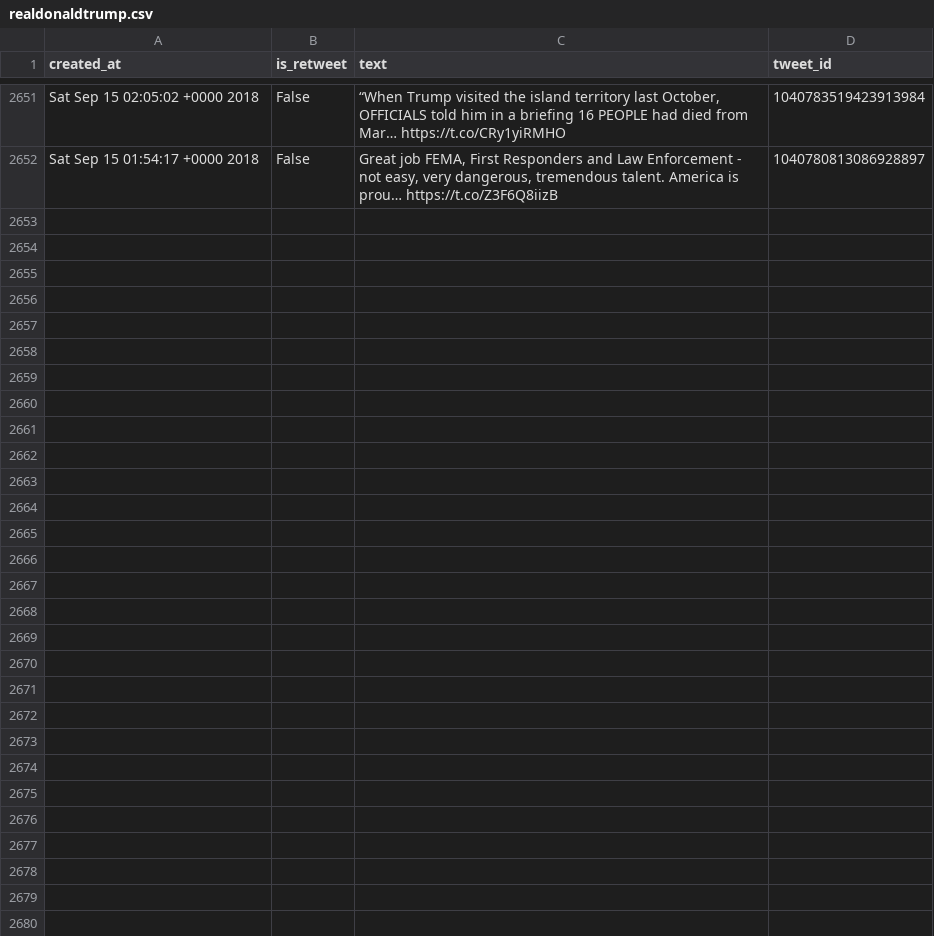
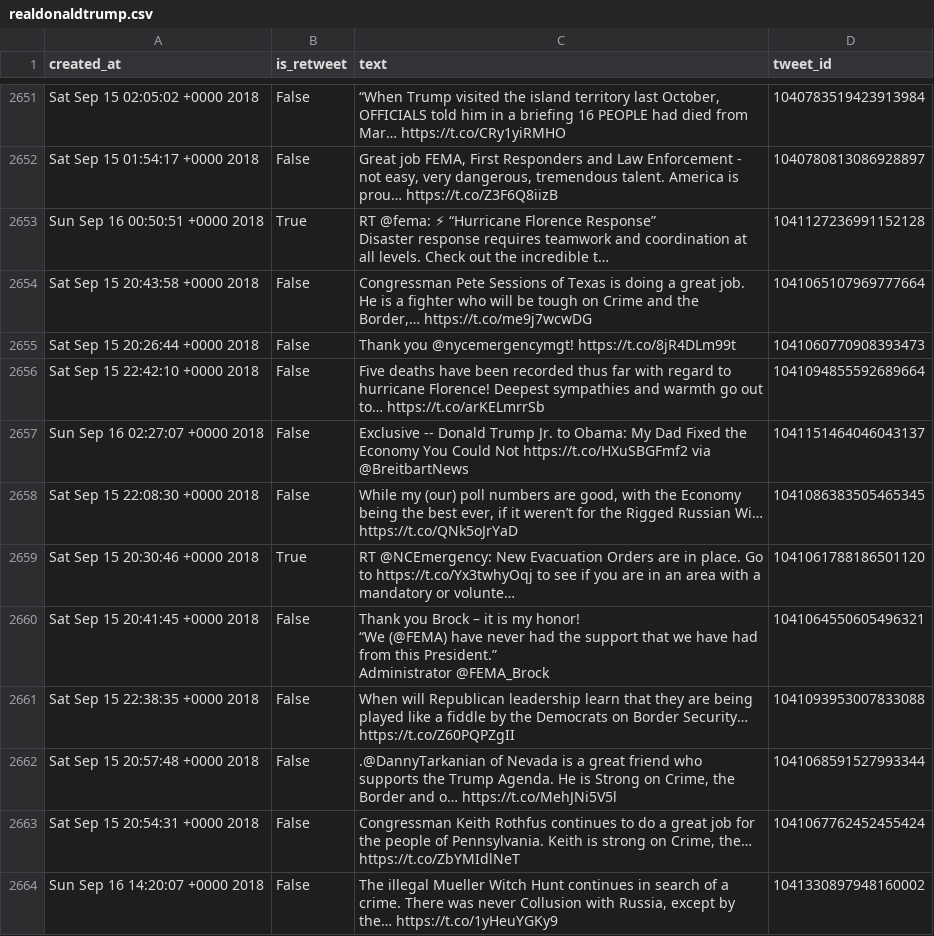
Before and after one commit to cpenalobel/sportsdata, a CSV file: twets/realdonaldtrump.csv, drawn as a sheet; only a part is shown, gaps mark what is left out; ↵ is a line break in a cell; the diff names each change by its address in the sheet, - before the commit and + after, or states it on an @@ line.

```diff
--- a/twets/realdonaldtrump.csv
+++ b/twets/realdonaldtrump.csv
+row 2653: Sun Sep 16 00:50:51 +0000 2018 | True | RT @fema: ⚡ “Hurricane Florence Response” ↵ Disaster response requires teamwork and coordination at all levels. Check out the incredible t… | 1041127236991152128
+row 2654: Sat Sep 15 20:43:58 +0000 2018 | False | Congressman Pete Sessions of Texas is doing a great job. He is a fighter who will be tough on Crime and the Border,… https://t.co/me9j7wcwDG | 1041065107969777664
+row 2655: Sat Sep 15 20:26:44 +0000 2018 | False | Thank you @nycemergencymgt! https://t.co/8jR4DLm99t | 1041060770908393473
+row 2656: Sat Sep 15 22:42:10 +0000 2018 | False | Five deaths have been recorded thus far with regard to hurricane Florence! Deepest sympathies and warmth go out to… https://t.co/arKELmrrSb | 1041094855592689664
+row 2657: Sun Sep 16 02:27:07 +0000 2018 | False | Exclusive -- Donald Trump Jr. to Obama: My Dad Fixed the Economy You Could Not https://t.co/HXuSBGFmf2 via @BreitbartNews | 1041151464046043137
+row 2658: Sat Sep 15 22:08:30 +0000 2018 | False | While my (our) poll numbers are good, with the Economy being the best ever, if it weren’t for the Rigged Russian Wi… https://t.co/QNk5oJrYaD | 1041086383505465345
+row 2659: Sat Sep 15 20:30:46 +0000 2018 | True | RT @NCEmergency: New Evacuation Orders are in place. Go to https://t.co/Yx3twhyOqj to see if you are in an area with a mandatory or volunte… | 1041061788186501120
+row 2660: Sat Sep 15 20:41:45 +0000 2018 | False | Thank you Brock – it is my honor! ↵ “We (@FEMA) have never had the support that we have had from this President.” ↵ Administrator @FEMA_Brock | 1041064550605496321
+row 2661: Sat Sep 15 22:38:35 +0000 2018 | False | When will Republican leadership learn that they are being played like a fiddle by the Democrats on Border Security… https://t.co/Z60PQPZgII | 1041093953007833088
+row 2662: Sat Sep 15 20:57:48 +0000 2018 | False | .@DannyTarkanian of Nevada is a great friend who supports the Trump Agenda. He is Strong on Crime, the Border and o… https://t.co/MehJNi5V5l | 1041068591527993344
+row 2663: Sat Sep 15 20:54:31 +0000 2018 | False | Congressman Keith Rothfus continues to do a great job for the people of Pennsylvania. Keith is strong on Crime, the… https://t.co/ZbYMIdlNeT | 1041067762452455424
+row 2664: Sun Sep 16 14:20:07 +0000 2018 | False | The illegal Mueller Witch Hunt continues in search of a crime. There was never Collusion with Russia, except by the… https://t.co/1yHeuYGKy9 | 1041330897948160002
```
Also changed, not shown: twets/potus.csv, twets/vp.csv, 1 other file.
